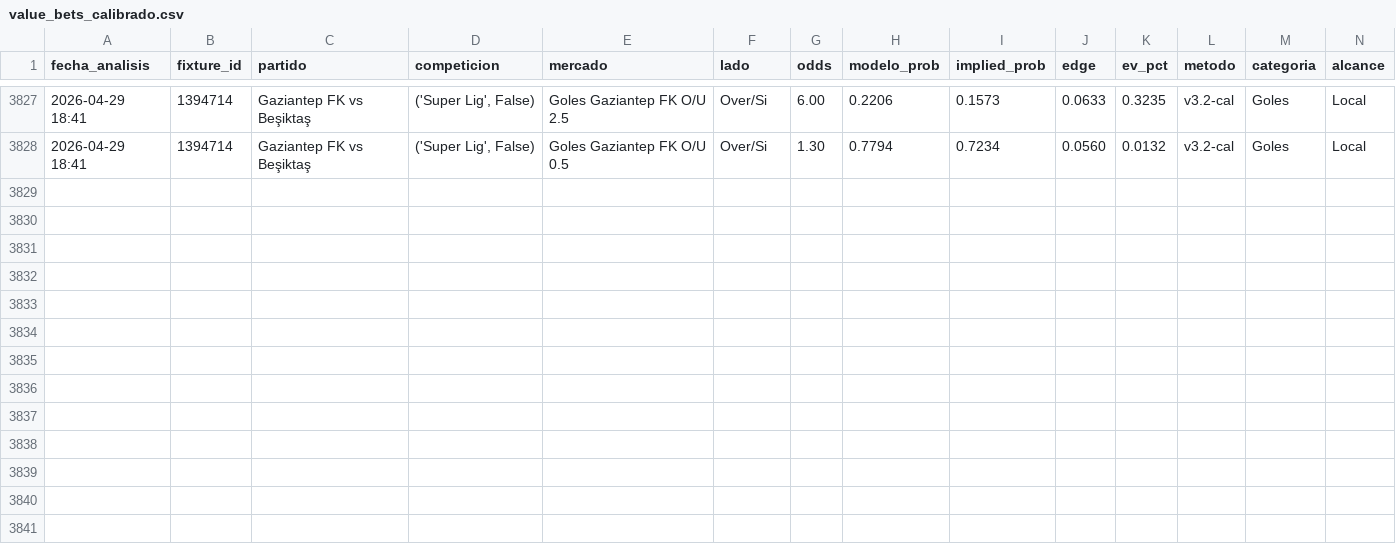
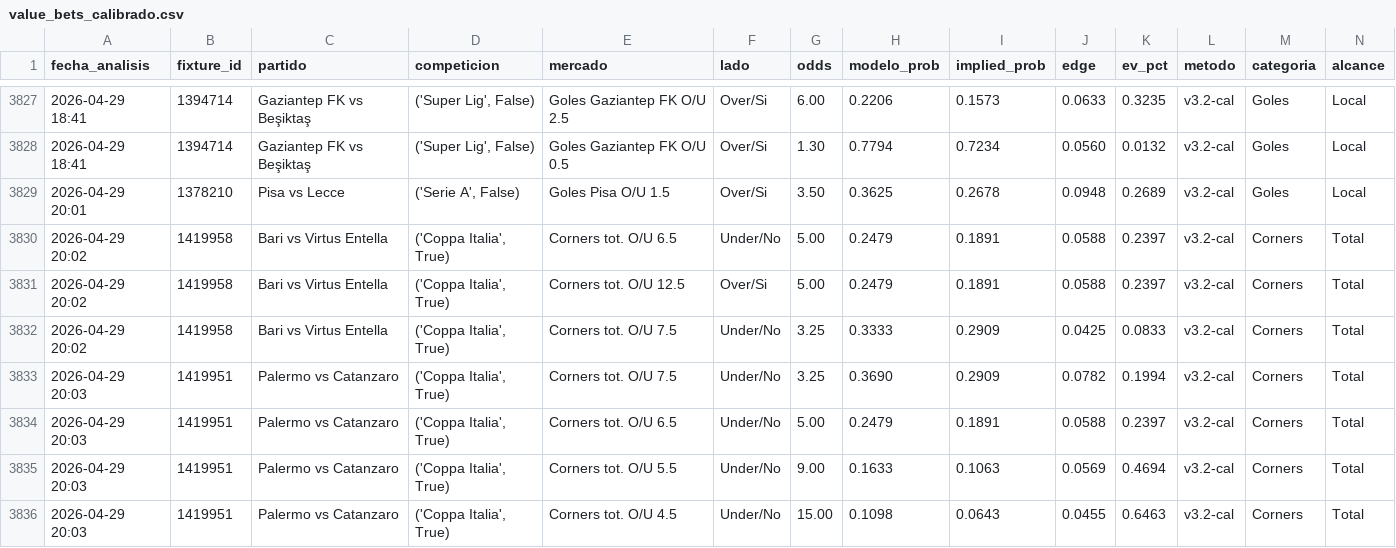
Before and after one commit to MatiasDas223/ApuestasDepo, a CSV file: data/apuestas/value_bets_calibrado.csv, drawn as a sheet; only a part is shown, gaps mark what is left out; rows hold the shown columns only; the diff names each change by its address in the sheet, - before the commit and + after, or states it on an @@ line.

Commit message:
auto: snapshot cierre [mié 29/04/2026 20:05:02,86]

```diff
--- a/data/apuestas/value_bets_calibrado.csv
+++ b/data/apuestas/value_bets_calibrado.csv
+row 3829: 2026-04-29 20:01 | 1378210 | Pisa vs Lecce | ('Serie A', False) | Goles Pisa O/U 1.5 | Over/Si | 3.50 | 0.3625 | 0.2678 | 0.0948 | 0.2689 | v3.2-cal | Goles | Local
+row 3830: 2026-04-29 20:02 | 1419958 | Bari vs Virtus Entella | ('Coppa Italia', True) | Corners tot. O/U 6.5 | Under/No | 5.00 | 0.2479 | 0.1891 | 0.0588 | 0.2397 | v3.2-cal | Corners | Total
+row 3831: 2026-04-29 20:02 | 1419958 | Bari vs Virtus Entella | ('Coppa Italia', True) | Corners tot. O/U 12.5 | Over/Si | 5.00 | 0.2479 | 0.1891 | 0.0588 | 0.2397 | v3.2-cal | Corners | Total
+row 3832: 2026-04-29 20:02 | 1419958 | Bari vs Virtus Entella | ('Coppa Italia', True) | Corners tot. O/U 7.5 | Under/No | 3.25 | 0.3333 | 0.2909 | 0.0425 | 0.0833 | v3.2-cal | Corners | Total
+row 3833: 2026-04-29 20:03 | 1419951 | Palermo vs Catanzaro | ('Coppa Italia', True) | Corners tot. O/U 7.5 | Under/No | 3.25 | 0.3690 | 0.2909 | 0.0782 | 0.1994 | v3.2-cal | Corners | Total
+row 3834: 2026-04-29 20:03 | 1419951 | Palermo vs Catanzaro | ('Coppa Italia', True) | Corners tot. O/U 6.5 | Under/No | 5.00 | 0.2479 | 0.1891 | 0.0588 | 0.2397 | v3.2-cal | Corners | Total
+row 3835: 2026-04-29 20:03 | 1419951 | Palermo vs Catanzaro | ('Coppa Italia', True) | Corners tot. O/U 5.5 | Under/No | 9.00 | 0.1633 | 0.1063 | 0.0569 | 0.4694 | v3.2-cal | Corners | Total
+row 3836: 2026-04-29 20:03 | 1419951 | Palermo vs Catanzaro | ('Coppa Italia', True) | Corners tot. O/U 4.5 | Under/No | 15.00 | 0.1098 | 0.0643 | 0.0455 | 0.6463 | v3.2-cal | Corners | Total
```
Also changed, not shown: data/apuestas/value_bets.csv, data/apuestas/value_bets_filtrados.csv, 8 other files.
